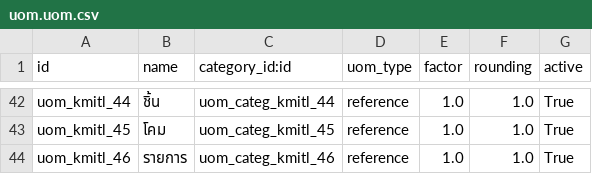
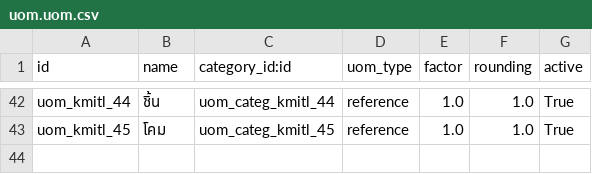
Before and after one commit to Aginix/kmitl, a CSV file: uom_category_kmitl/data/uom.uom.csv, drawn as a sheet; only a part is shown, gaps mark what is left out.

Commit message:
[16.0][IMP] uom_category_kmitl: revert รายการ UoM addition

```diff
--- a/uom_category_kmitl/data/uom.uom.csv
+++ b/uom_category_kmitl/data/uom.uom.csv
@@ -43,2 +43 @@ uom_kmitl_44,ชิ้น,uom_categ_kmitl_44,reference,1.0,1.0,True
 uom_kmitl_45,โคม,uom_categ_kmitl_45,reference,1.0,1.0,True
-uom_kmitl_46,รายการ,uom_categ_kmitl_46,reference,1.0,1.0,True
```
Also changed, not shown: uom_category_kmitl/data/uom.category.csv.
